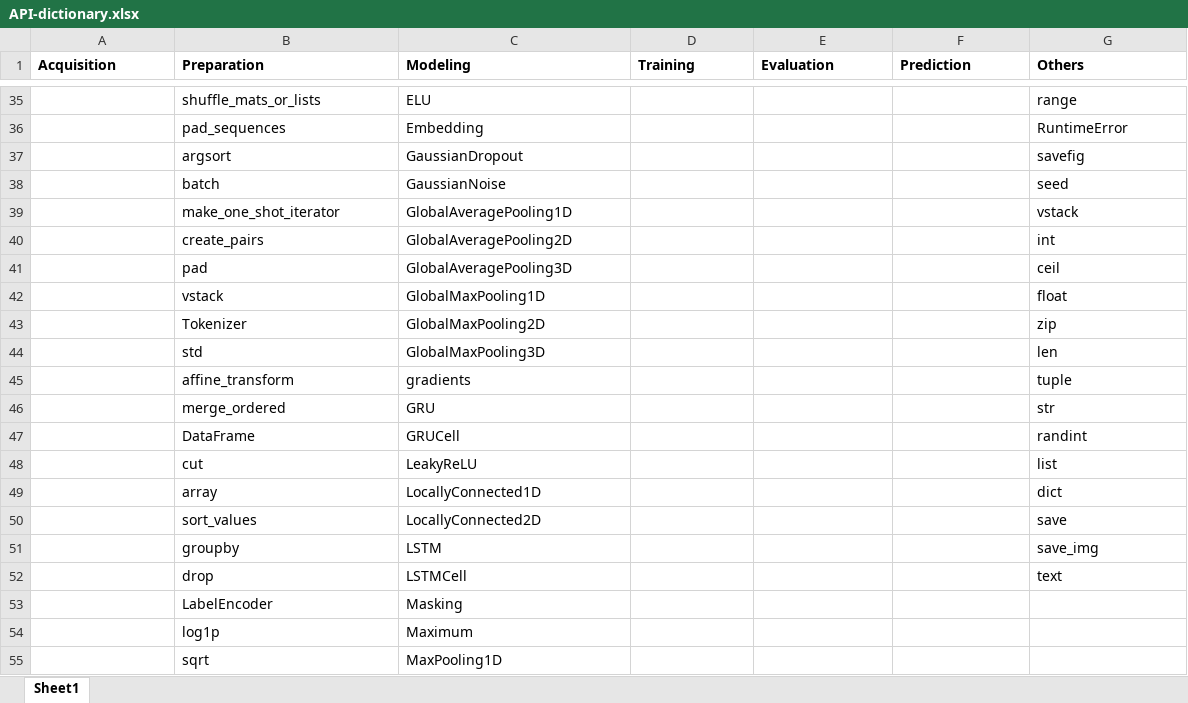
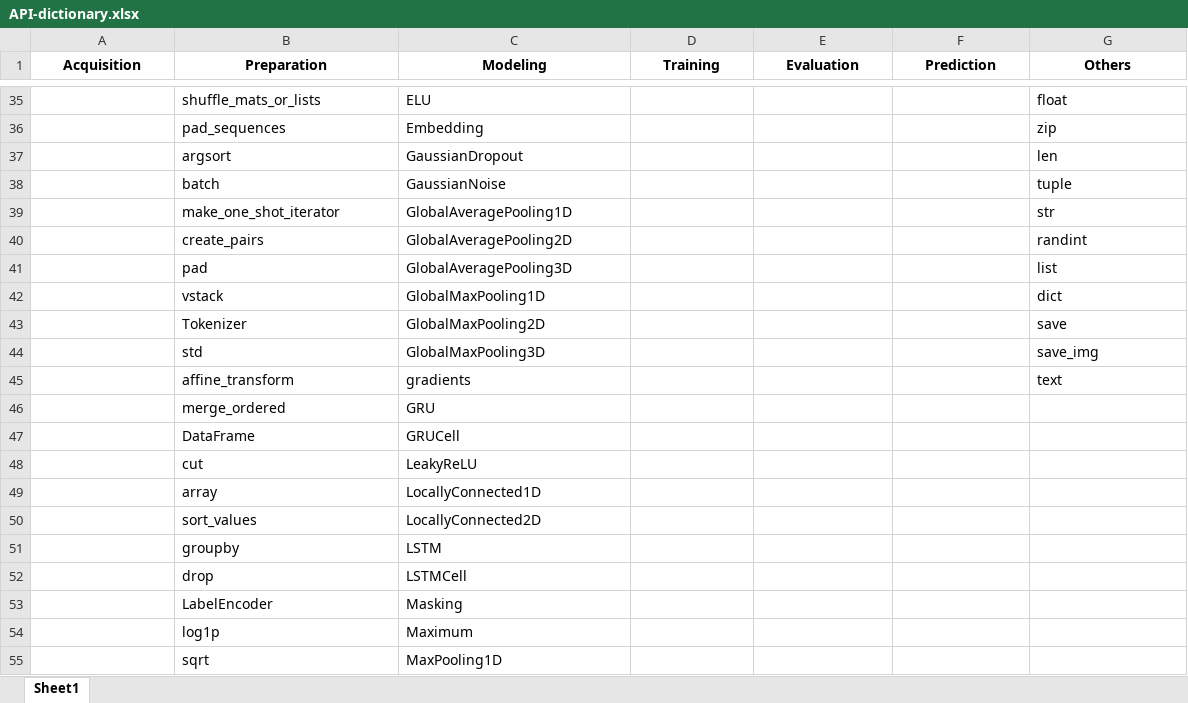
Before and after one commit to sajedjalil/Data-Science-Pipeline-Detector, an Excel workbook: API-dictionary.xlsx, sheet Sheet1, drawn as a sheet; only a part is shown, gaps mark what is left out; values as stored, in another font and other column widths than the file's, no borders; the diff covers the shown part only; the diff names each change by its address in the sheet, - before the commit and + after, or states it on an @@ line.

```diff
--- a/API-dictionary.xlsx (sheet Sheet1)
+++ b/API-dictionary.xlsx (sheet Sheet1)
-A1:G1 alignment: left
+A1:G1 alignment: center
-G35 (Others): range
+G35 (Others): float
-G36 (Others): RuntimeError
+G36 (Others): zip
-G37 (Others): savefig
+G37 (Others): len
-G38 (Others): seed
+G38 (Others): tuple
-G39 (Others): vstack
+G39 (Others): str
-G40 (Others): int
+G40 (Others): randint
-G41 (Others): ceil
+G41 (Others): list
-G42 (Others): float
+G42 (Others): dict
-G43 (Others): zip
+G43 (Others): save
-G44 (Others): len
+G44 (Others): save_img
-G45 (Others): tuple
+G45 (Others): text
-G46 (Others): str
+G46 (Others): (empty)
-G47 (Others): randint
+G47 (Others): (empty)
-G48 (Others): list
+G48 (Others): (empty)
-G49 (Others): dict
+G49 (Others): (empty)
-G50 (Others): save
+G50 (Others): (empty)
-G51 (Others): save_img
+G51 (Others): (empty)
-G52 (Others): text
+G52 (Others): (empty)
```
Also changed, not shown: 28 edited cells elsewhere in this sheet, 1 other file.
